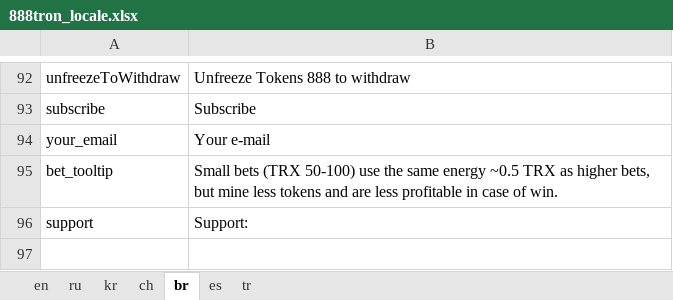
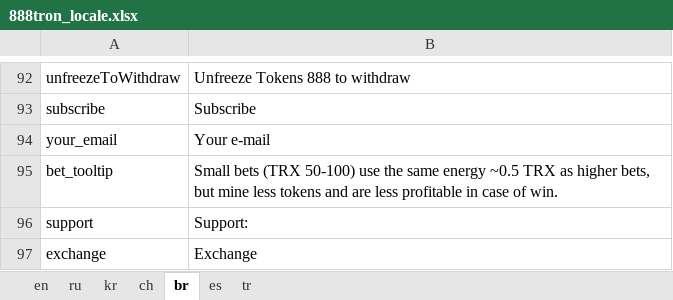
Before and after one commit to 888tron/tronGamesClient, an Excel workbook: locale/888tron_locale.xlsx, sheet br, drawn as a sheet; only a part is shown, gaps mark what is left out; values as stored, in another font and other column widths than the file's, no borders; the diff names each change by its address in the sheet, - before the commit and + after, or states it on an @@ line.

Commit message:
add exchange nav

```diff
--- a/locale/888tron_locale.xlsx (sheet br)
+++ b/locale/888tron_locale.xlsx (sheet br)
+row 97: exchange | Exchange
```
Also changed, not shown: sheet en, sheet ch, sheet ru, sheet tr, sheet kr, sheet es, 9 other files.
